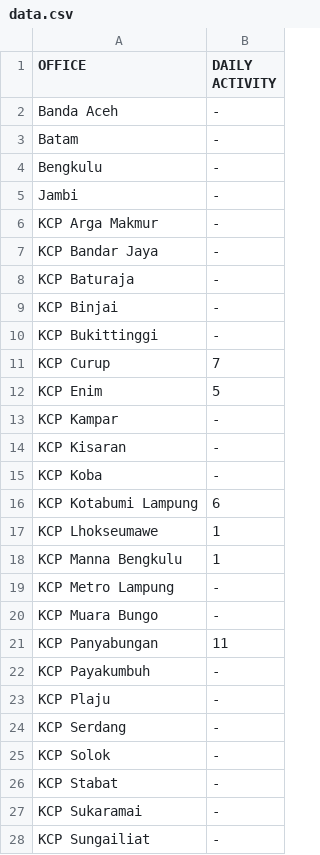
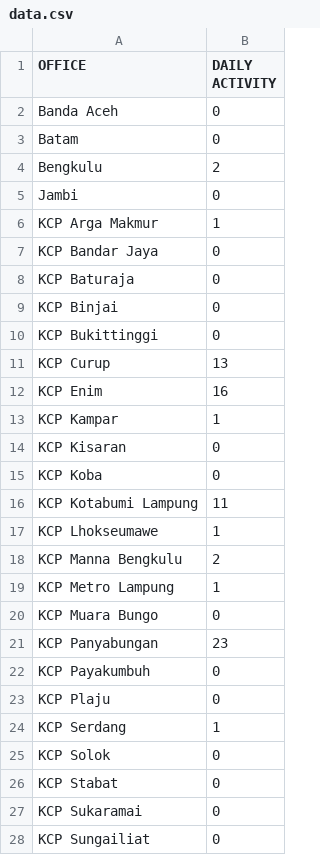
Before and after one commit to ahmad-denny/m-activity, a CSV file: data.csv, drawn as a sheet; only a part is shown; the diff covers the shown part only.

Commit message:
Add files via upload

```diff
--- a/data.csv
+++ b/data.csv
@@ -1,28 +1,28 @@
 OFFICE;DAILY ACTIVITY
-Banda Aceh; -
-Batam; -
-Bengkulu; -
-Jambi; -
-KCP Arga Makmur; -
-KCP Bandar Jaya; -
-KCP Baturaja; -
-KCP Binjai; -
-KCP Bukittinggi; -
-KCP Curup;7
-KCP Enim;5
-KCP Kampar; -
-KCP Kisaran; -
-KCP Koba; -
-KCP Kotabumi Lampung;6
+Banda Aceh;0
+Batam;0
+Bengkulu;2
+Jambi;0
+KCP Arga Makmur;1
+KCP Bandar Jaya;0
+KCP Baturaja;0
+KCP Binjai;0
+KCP Bukittinggi;0
+KCP Curup;13
+KCP Enim;16
+KCP Kampar;1
+KCP Kisaran;0
+KCP Koba;0
+KCP Kotabumi Lampung;11
 KCP Lhokseumawe;1
-KCP Manna Bengkulu;1
-KCP Metro Lampung; -
-KCP Muara Bungo; -
-KCP Panyabungan;11
-KCP Payakumbuh; -
-KCP Plaju; -
-KCP Serdang; -
-KCP Solok; -
-KCP Stabat; -
-KCP Sukaramai; -
-KCP Sungailiat; -
+KCP Manna Bengkulu;2
+KCP Metro Lampung;1
+KCP Muara Bungo;0
+KCP Panyabungan;23
+KCP Payakumbuh;0
+KCP Plaju;0
+KCP Serdang;1
+KCP Solok;0
+KCP Stabat;0
+KCP Sukaramai;0
+KCP Sungailiat;0
```
Also changed, not shown: 13 edited cells elsewhere in this file.
